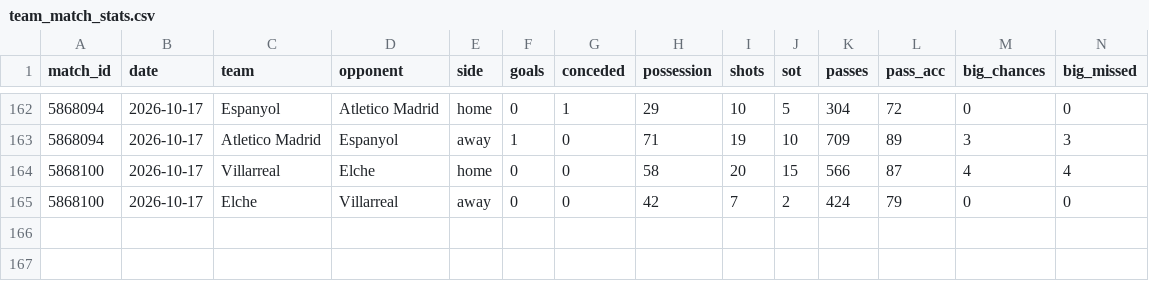
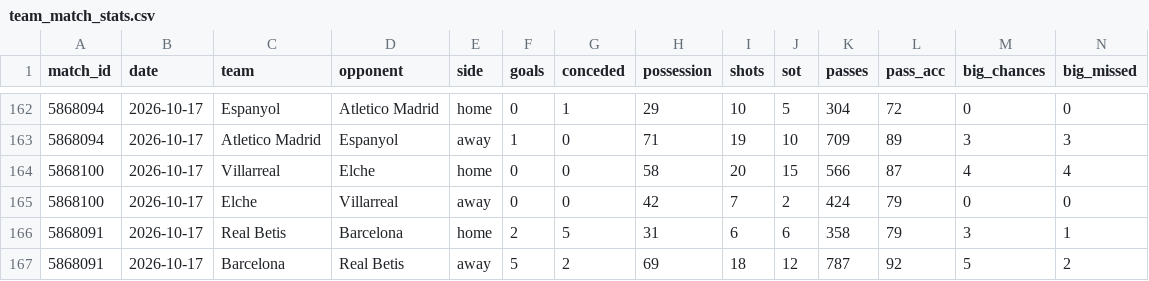
Before and after one commit to RShiri/XLALIGA, a CSV file: laliga_dashboard/database/team_match_stats.csv, drawn as a sheet; only a part is shown, gaps mark what is left out; rows hold the shown columns only; the diff names each change by its address in the sheet, - before the commit and + after, or states it on an @@ line.

```diff
--- a/laliga_dashboard/database/team_match_stats.csv
+++ b/laliga_dashboard/database/team_match_stats.csv
+row 166: 5868091 | 2026-10-17 | Real Betis | Barcelona | home | 2 | 5 | 31 | 6 | 6 | 358 | 79 | 3 | 1
+row 167: 5868091 | 2026-10-17 | Barcelona | Real Betis | away | 5 | 2 | 69 | 18 | 12 | 787 | 92 | 5 | 2
```
Also changed, not shown: laliga_dashboard/database/player_match_stats.csv, laliga_dashboard/database/players.csv, 18 other files.
